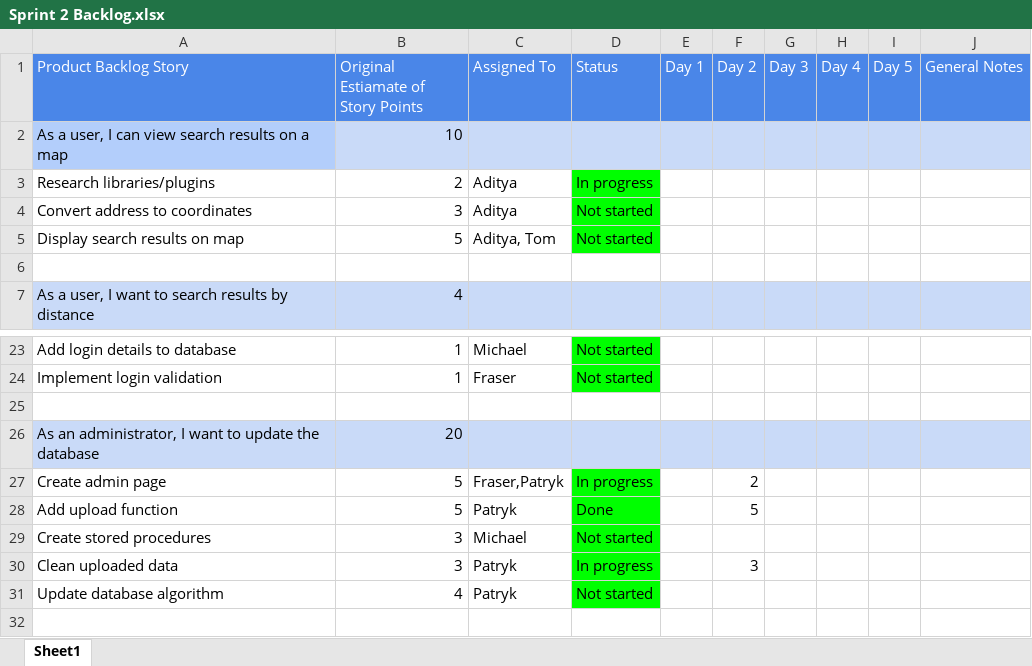
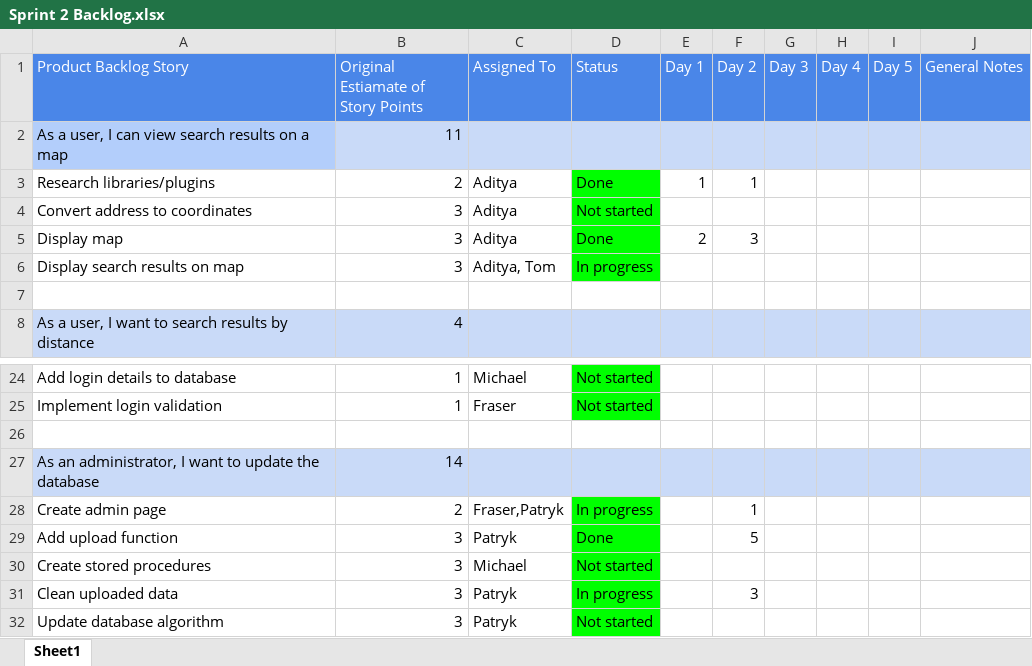
Before and after one commit to FraserEtchells/AgileGroup4, an Excel workbook: Sprint 2/Sprint 2 Backlog.xlsx, sheet Sheet1, drawn as a sheet; only a part is shown, gaps mark what is left out; values as stored, in another font and other column widths than the file's, no borders; conditional formats not drawn; addresses are those after the commit; the diff names each change by its address in the sheet, - before the commit and + after, or states it on an @@ line.

Commit message:
Updated backlog

```diff
--- a/Sprint 2/Sprint 2 Backlog.xlsx (sheet Sheet1)
+++ b/Sprint 2/Sprint 2 Backlog.xlsx (sheet Sheet1)
-B2: 10
+B2: 11
-D3 (Status): In progress
+D3 (Status): Done
-E3 (Day 1): (empty)
+E3 (Day 1): 1
-F3 (Day 2): (empty)
+F3 (Day 2): 1
+row 5: Display map | 3 | Aditya | Done | 2 | 3
-B6: 5
+B6: 3
-D6 (Status): Not started
+D6 (Status): In progress
-B27: 20
+B27: 14
-B28: 5
+B28: 2
-F28 (Day 2): 2
+F28 (Day 2): 1
-B29: 5
+B29: 3
-B32: 4
+B32: 3
```
Also changed, not shown: formulas that keep their value.
